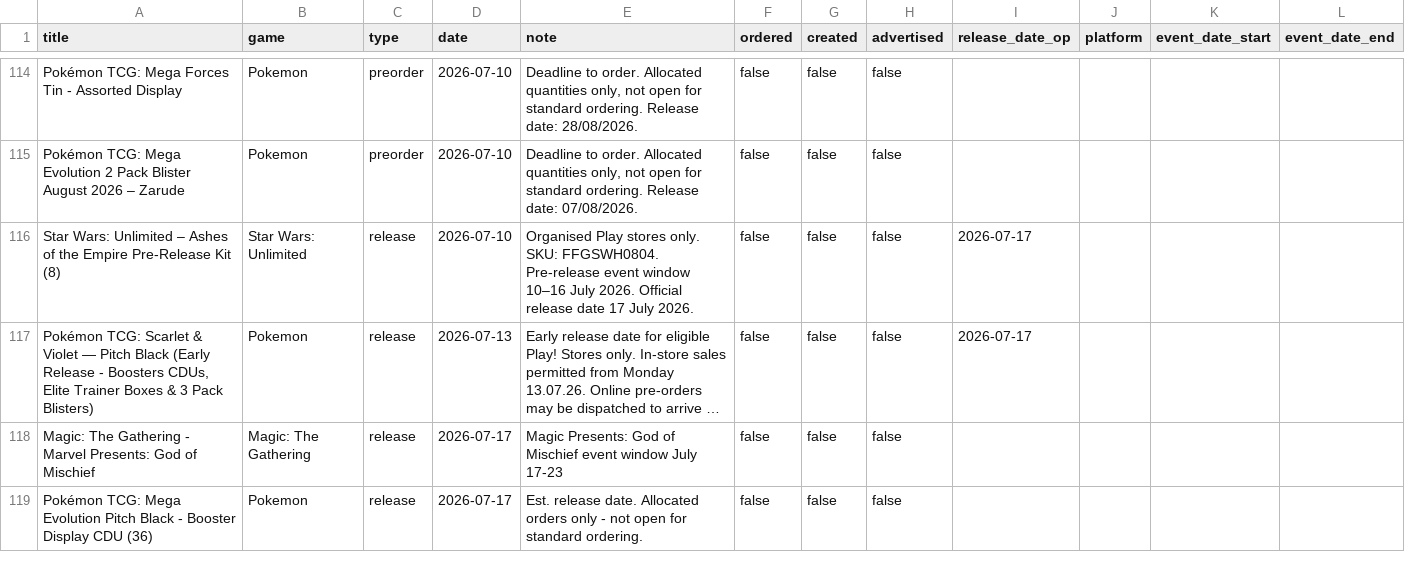
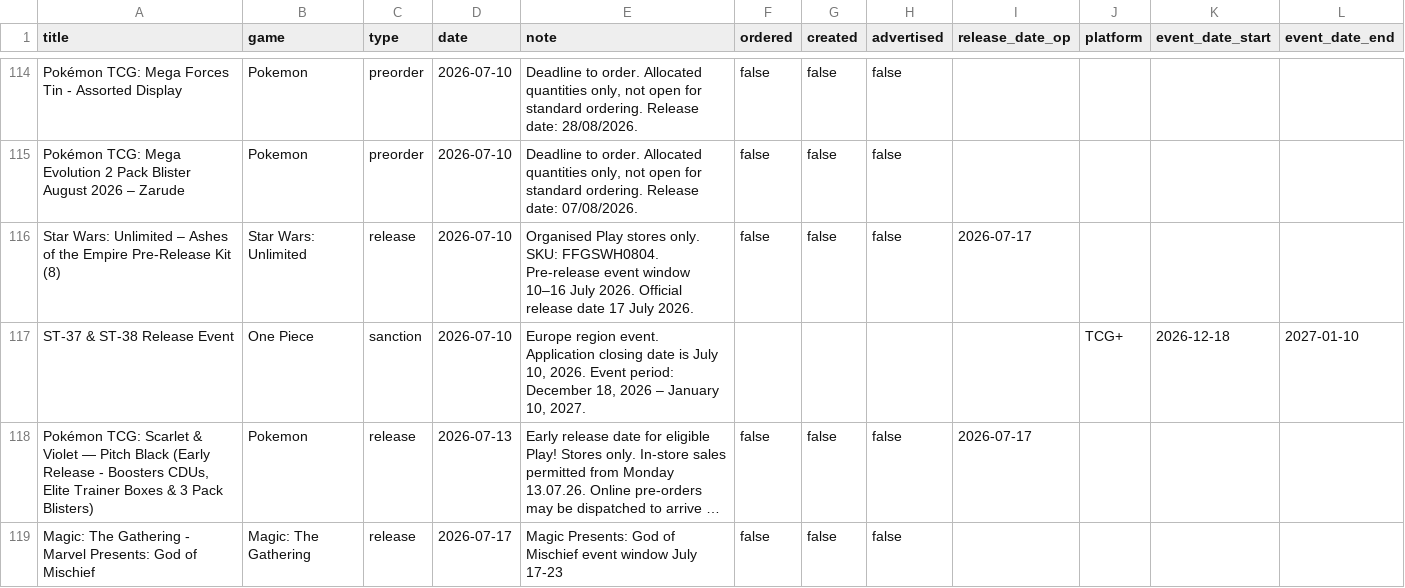
Before and after one commit to ludoquist-maker/tcg-tracker, a CSV file: data.csv, drawn as a sheet; only a part is shown, gaps mark what is left out; the shorter side is filled out with more unchanged rows; long unchanged cells end in …; the diff names each change by its address in the sheet, - before the commit and + after, or states it on an @@ line.

Commit message:
Auto-update: success_1_events_added

```diff
--- a/data.csv
+++ b/data.csv
+row 117: ST-37 & ST-38 Release Event | One Piece | sanction | 2026-07-10 | Europe region event. Application closing date is July 10, 2026. Event period: December 18, 2026 – January 10, 2027. |  |  |  |  | TCG+ | 2026-12-18 | 2027-01-10
```
